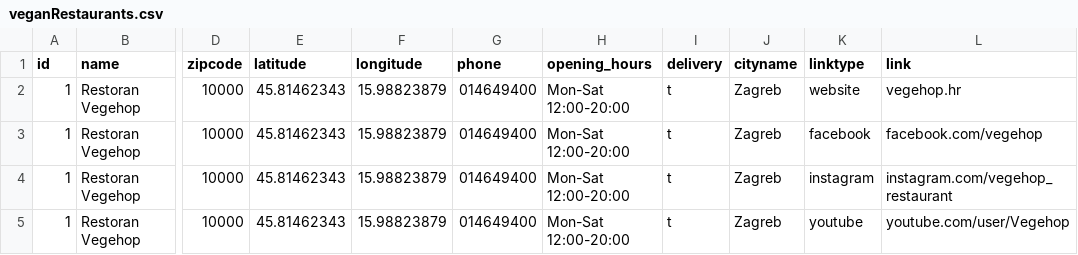
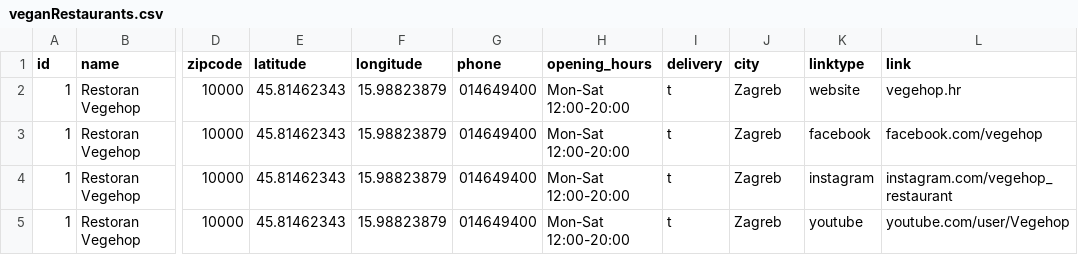
Before and after one commit to ReflexLevel0/VeganRestaurantsCroatia, a CSV file: veganRestaurants.csv, drawn as a sheet; only a part is shown, gaps mark what is left out; the diff names each change by its address in the sheet, - before the commit and + after, or states it on an @@ line.

Commit message:
Changed "cityName" parameter to "city"

```diff
--- a/veganRestaurants.csv
+++ b/veganRestaurants.csv
-J1: cityname
+J1: city
```
Also changed, not shown: 3 other files.
